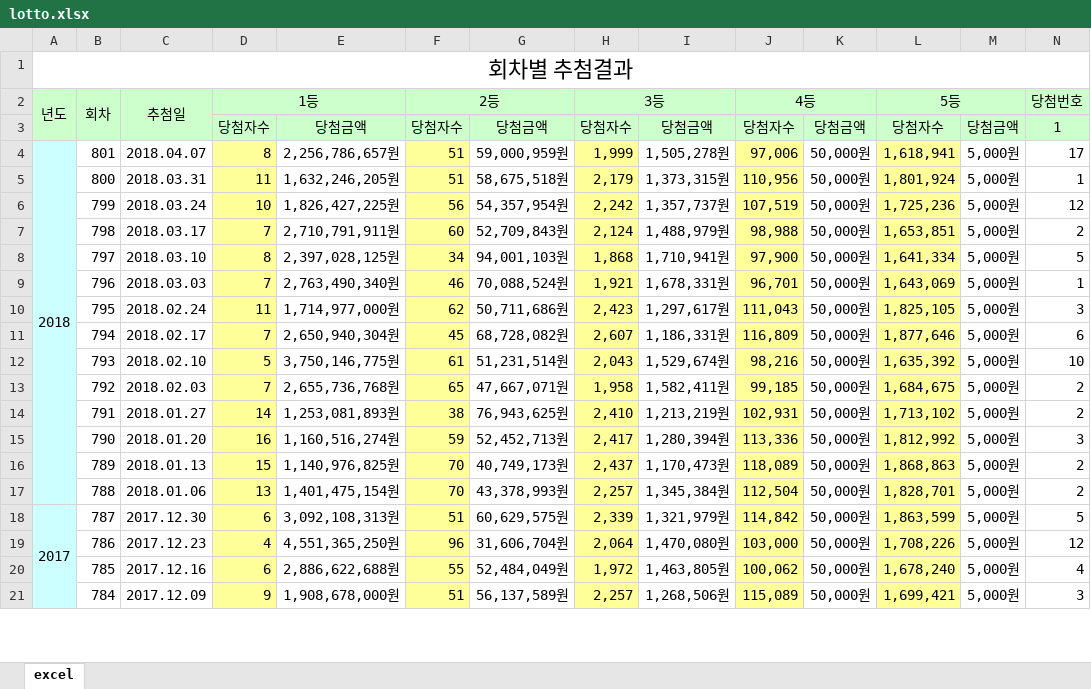
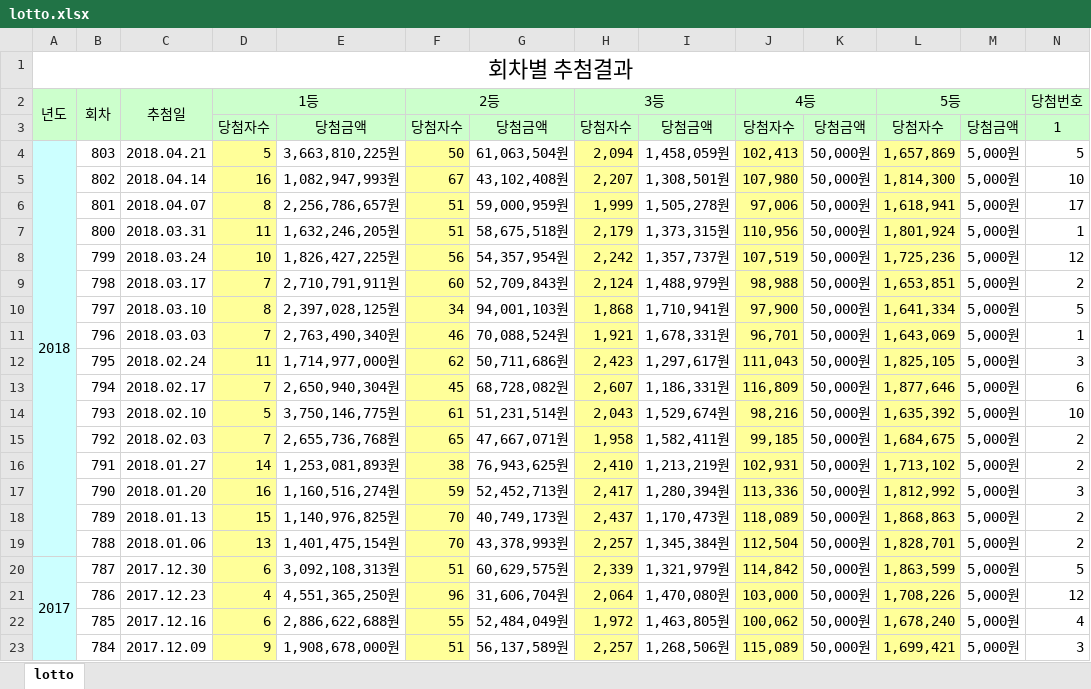
Before and after one commit to maanadoona/lotto, an Excel workbook: lotto.xlsx, sheet lotto, drawn as a sheet; only a part is shown; values as stored, in another font and other column widths than the file's, no borders; removed rows and columns are numbered as before the commit, all else as after; rows hold the shown columns only; the diff names each change by its address in the sheet, - before the commit and + after, or states it on an @@ line.

```diff
--- a/lotto.xlsx (sheet lotto)
+++ b/lotto.xlsx (sheet lotto)
-sheet tab: excel
+sheet tab: lotto
+row 4: 2018 | 803 | 2018.04.21 | 5 | 3,663,810,225원 | 50 | 61,063,504원 | 2,094 | 1,458,059원 | 102,413 | 50,000원 | 1,657,869 | 5,000원 | 5
+row 5:  | 802 | 2018.04.14 | 16 | 1,082,947,993원 | 67 | 43,102,408원 | 2,207 | 1,308,501원 | 107,980 | 50,000원 | 1,814,300 | 5,000원 | 10
-A6: 2018
+A6: (empty)
-A4:A17 merged
```
Also changed, not shown: 2 other files.
